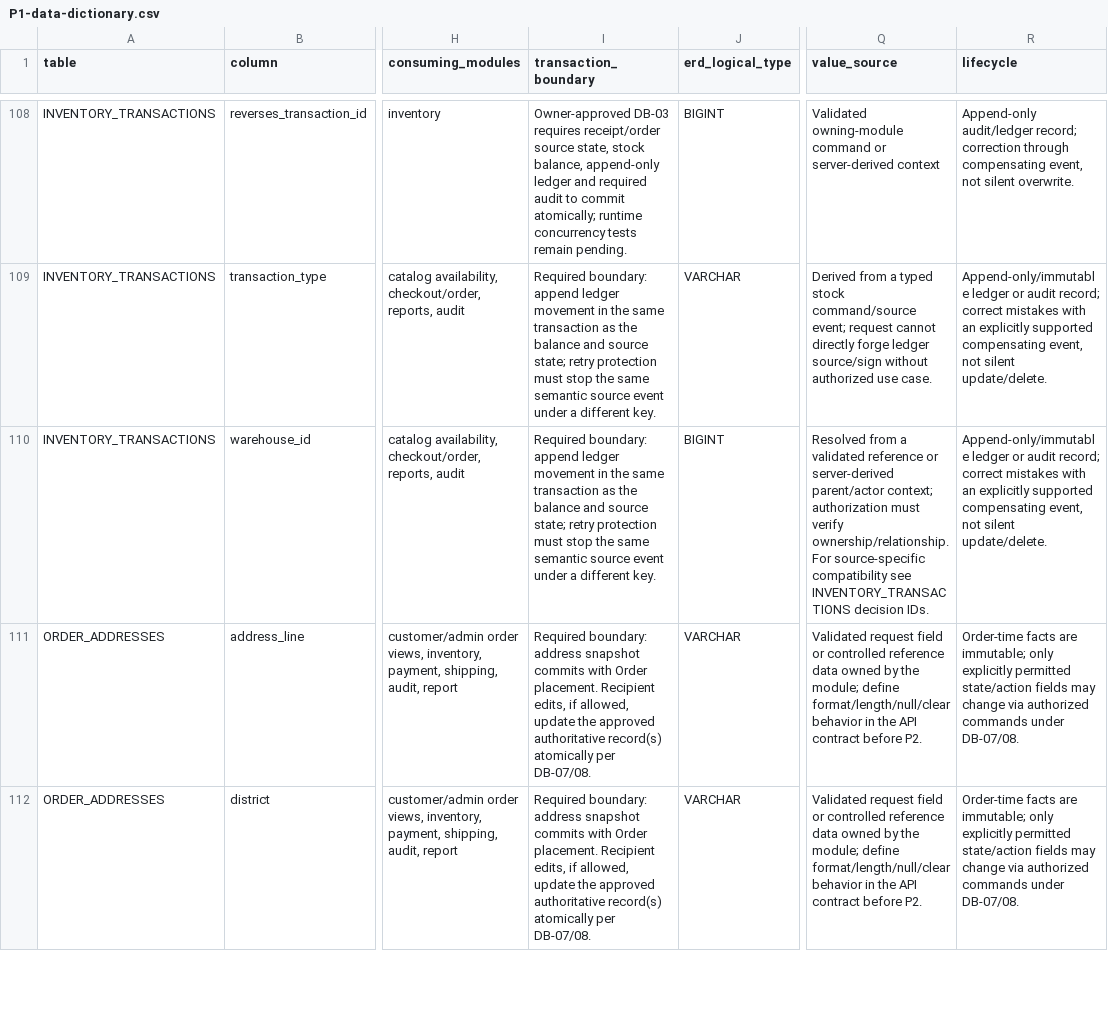
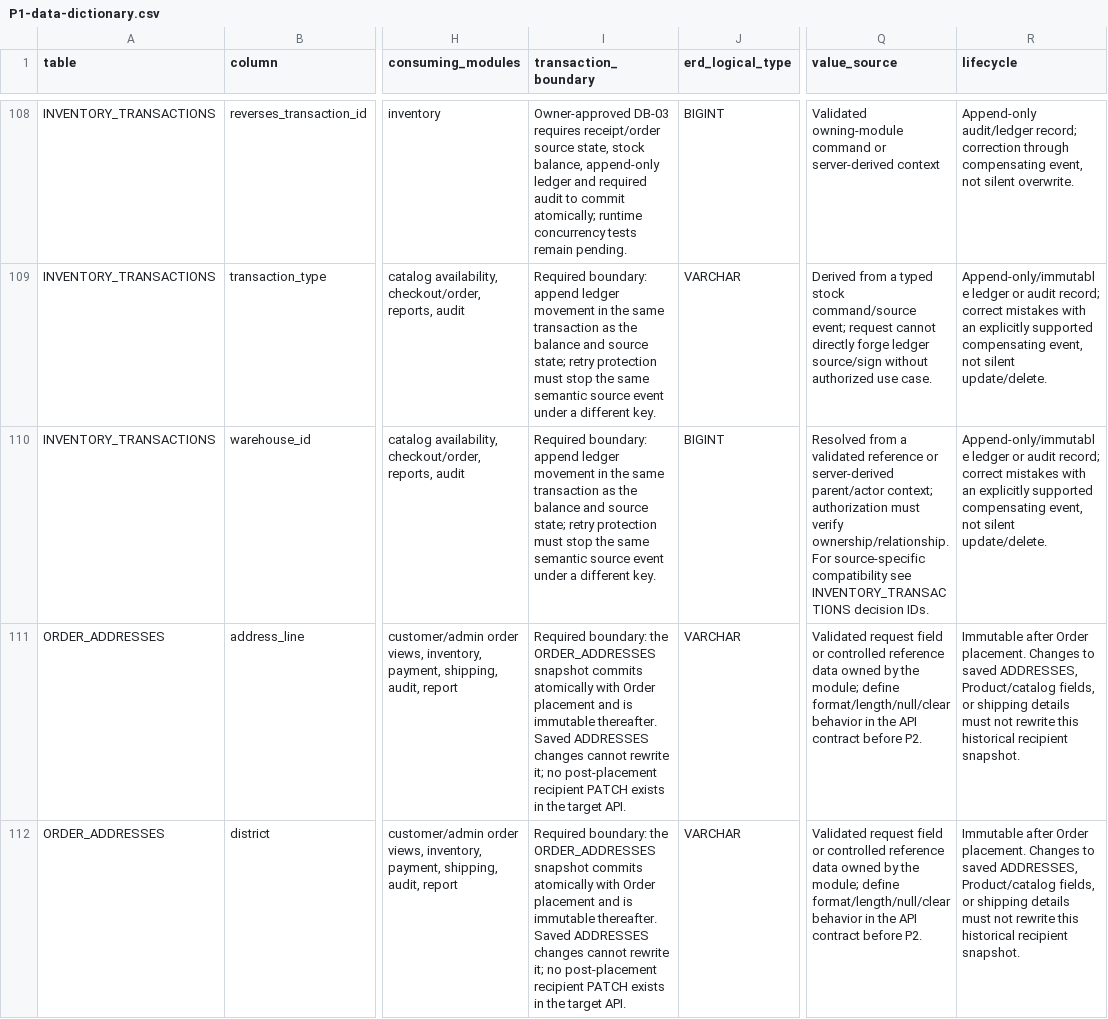
Before and after one commit to quangson2809/FIDO, a CSV file: docs/refactor-v2/p1/P1-data-dictionary.csv, drawn as a sheet; only a part is shown, gaps mark what is left out; the diff covers the shown part only; the diff names each change by its address in the sheet, - before the commit and + after, or states it on an @@ line.

Commit message:
docs(p1.7): align snapshot and payment dictionary semantics

```diff
--- a/docs/refactor-v2/p1/P1-data-dictionary.csv
+++ b/docs/refactor-v2/p1/P1-data-dictionary.csv
-I111:I112 (transaction_boundary): Required boundary: address snapshot commits with Order placement. Recipient edits, if allowed, update the approved authoritative record(s) atomically per DB-07/08.
+I111:I112 (transaction_boundary): Required boundary: the ORDER_ADDRESSES snapshot commits atomically with Order placement and is immutable thereafter. Saved ADDRESSES changes cannot rewrite it; no post-placement recipient PATCH exists in the target API.
-R111:R112 (lifecycle): Order-time facts are immutable; only explicitly permitted state/action fields may change via authorized commands under DB-07/08.
+R111:R112 (lifecycle): Immutable after Order placement. Changes to saved ADDRESSES, Product/catalog fields, or shipping details must not rewrite this historical recipient snapshot.
```
Also changed, not shown: 20 edited cells elsewhere in this file.
